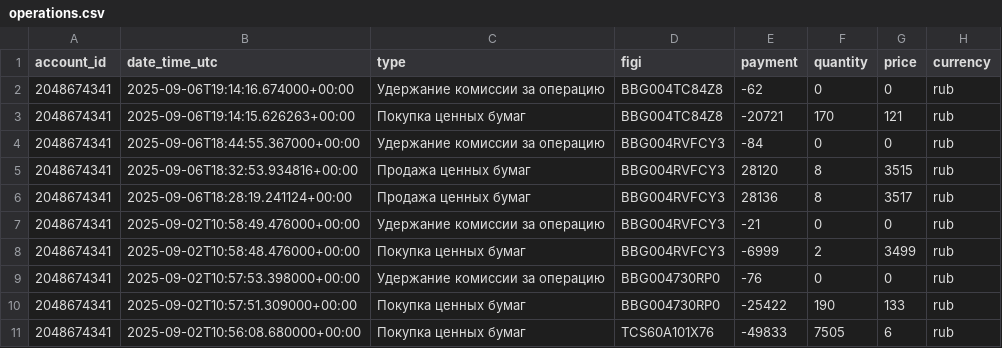
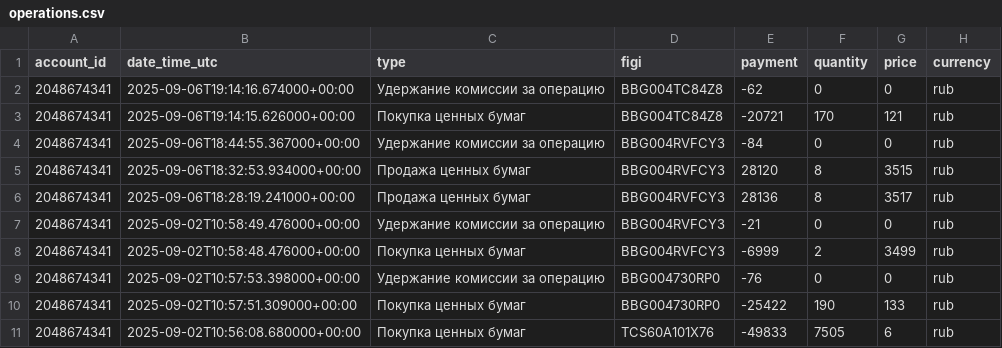
Before and after one commit to BadeevIlya/buffer_repos, a CSV file: operations.csv, drawn as a sheet; only a part is shown.

Commit message:
Update CSV from Sheets

```diff
--- a/operations.csv
+++ b/operations.csv
@@ -2,6 +2,6 @@ account_id,date_time_utc,type,figi,payment,quantity,price,currency
 2048674341,2025-09-06T19:14:16.674000+00:00,Удержание комиссии за операцию,BBG004TC84Z8,-62,0,0,rub
-2048674341,2025-09-06T19:14:15.626263+00:00,Покупка ценных бумаг,BBG004TC84Z8,-20721,170,121,rub
+2048674341,2025-09-06T19:14:15.626000+00:00,Покупка ценных бумаг,BBG004TC84Z8,-20721,170,121,rub
 2048674341,2025-09-06T18:44:55.367000+00:00,Удержание комиссии за операцию,BBG004RVFCY3,-84,0,0,rub
-2048674341,2025-09-06T18:32:53.934816+00:00,Продажа ценных бумаг,BBG004RVFCY3,28120,8,3515,rub
-2048674341,2025-09-06T18:28:19.241124+00:00,Продажа ценных бумаг,BBG004RVFCY3,28136,8,3517,rub
+2048674341,2025-09-06T18:32:53.934000+00:00,Продажа ценных бумаг,BBG004RVFCY3,28120,8,3515,rub
+2048674341,2025-09-06T18:28:19.241000+00:00,Продажа ценных бумаг,BBG004RVFCY3,28136,8,3517,rub
 2048674341,2025-09-02T10:58:49.476000+00:00,Удержание комиссии за операцию,BBG004RVFCY3,-21,0,0,rub
```
Also changed, not shown: portfolio.csv.
